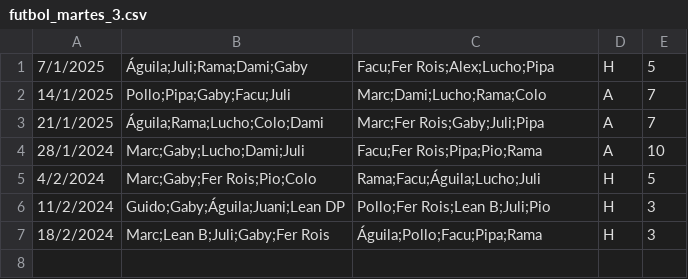
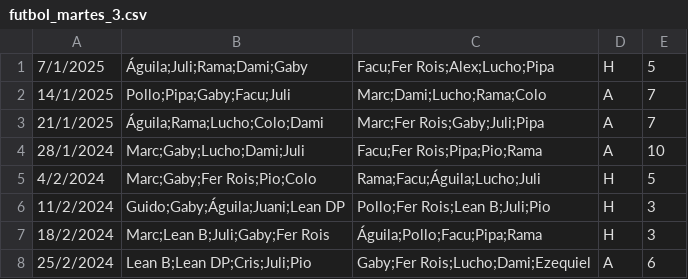
Before and after one commit to ramimartin/polimiedos, a CSV file: data/futbol_martes_3.csv, drawn as a sheet.

Commit message:
Resultados 25/2

```diff
--- a/data/futbol_martes_3.csv
+++ b/data/futbol_martes_3.csv
@@ -7 +7,2 @@
 18/2/2024,Marc;Lean B;Juli;Gaby;Fer Rois,Águila;Pollo;Facu;Pipa;Rama,H,3
+25/2/2024,Lean B;Lean DP;Cris;Juli;Pio,Gaby;Fer Rois;Lucho;Dami;Ezequiel,A,6
```
